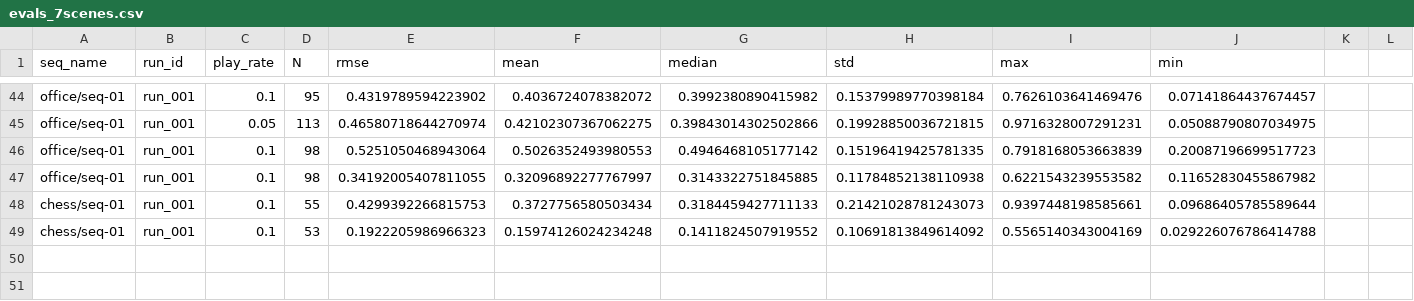
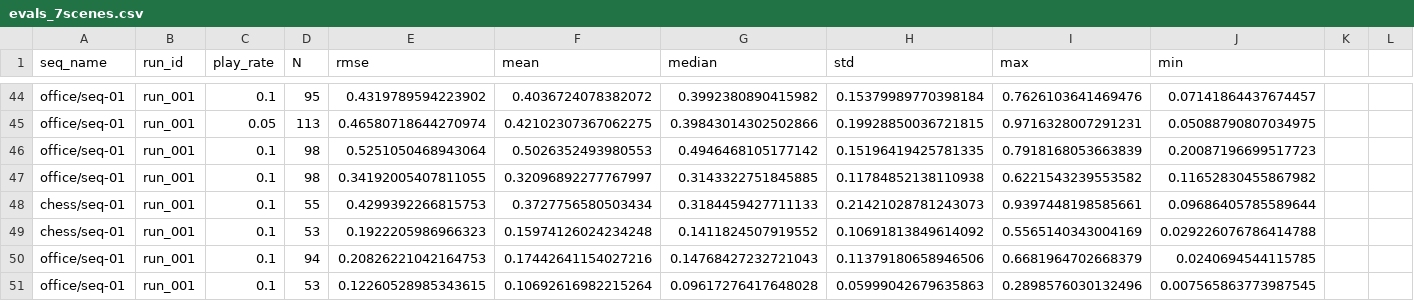
Before and after one commit to Zijun-Mo/vslam, a CSV file: src/vslam_evals/logs/evals_7scenes.csv, drawn as a sheet; only a part is shown, gaps mark what is left out; rows hold the shown columns only; the diff names each change by its address in the sheet, - before the commit and + after, or states it on an @@ line.

```diff
--- a/src/vslam_evals/logs/evals_7scenes.csv
+++ b/src/vslam_evals/logs/evals_7scenes.csv
+row 50: office/seq-01 | run_001 | 0.1 | 94 | 0.20826221042164753 | 0.17442641154027216 | 0.14768427232721043 | 0.11379180658946506 | 0.6681964702668379 | 0.0240694544115785
+row 51: office/seq-01 | run_001 | 0.1 | 53 | 0.12260528985343615 | 0.10692616982215264 | 0.09617276417648028 | 0.05999042679635863 | 0.2898576030132496 | 0.007565863773987545
```
Also changed, not shown: 4 other files.
